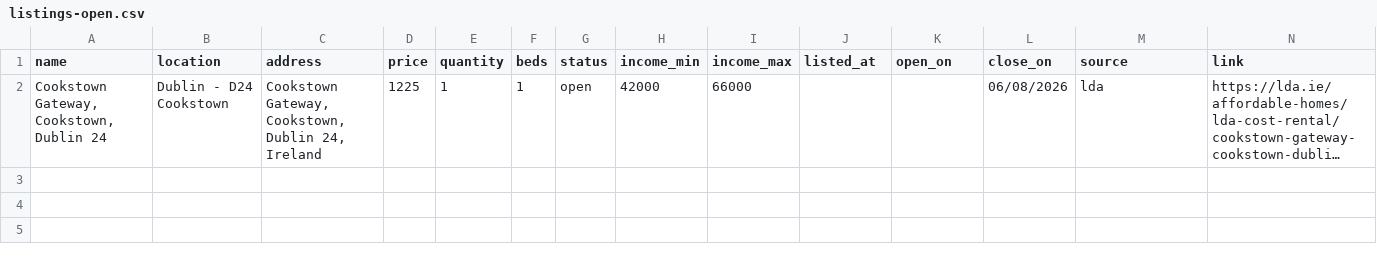
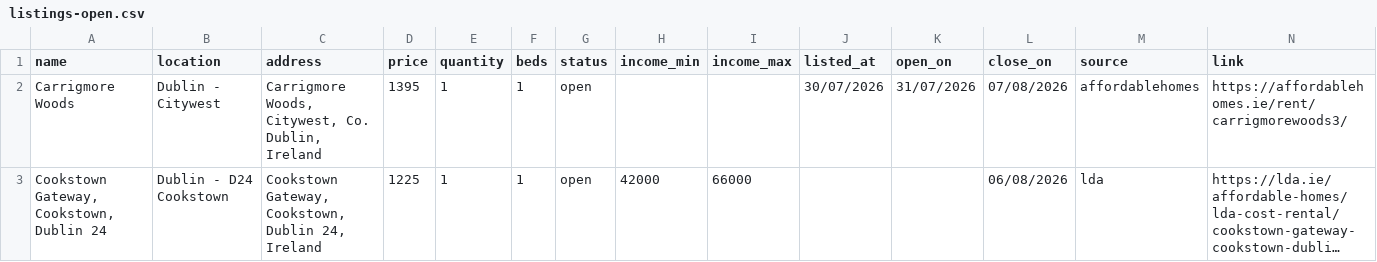
Before and after one commit to costrentalhub/costrentalhub.github.io, a CSV file: data/listings-open.csv, drawn as a sheet; long unchanged cells end in …; the diff names each change by its address in the sheet, - before the commit and + after, or states it on an @@ line.

```diff
--- a/data/listings-open.csv
+++ b/data/listings-open.csv
+row 2: Carrigmore Woods | Dublin - Citywest | Carrigmore Woods, Citywest, Co. Dublin, Ireland | 1395 | 1 | 1 | open |  |  | 30/07/2026 | 31/07/2026 | 07/08/2026 | affordablehomes | https://affordablehomes.ie/rent/carrigmorewoods3/
```
Also changed, not shown: data/listings-export.csv, 2 other files.
